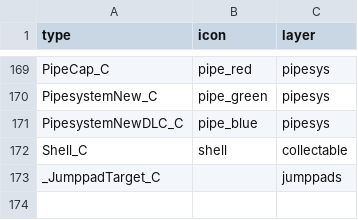
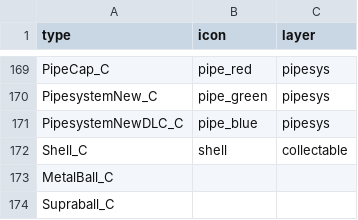
Before and after one commit to joric/supraland, a CSV file: data/types.csv, drawn as a sheet; only a part is shown, gaps mark what is left out.

Commit message:
Added MetalBall_C and Supraball_C

```diff
--- a/data/types.csv
+++ b/data/types.csv
@@ -172,2 +172,3 @@ PipesystemNewDLC_C,pipe_blue,pipesys
 Shell_C,shell,collectable
-_JumppadTarget_C,,jumppads
+MetalBall_C,,
+Supraball_C,,
```
Also changed, not shown: 4 other files.
